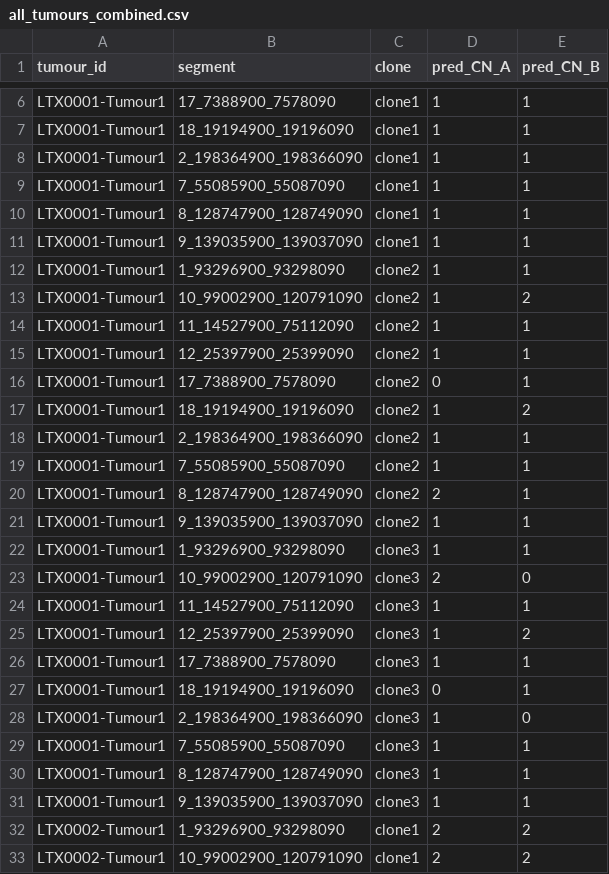
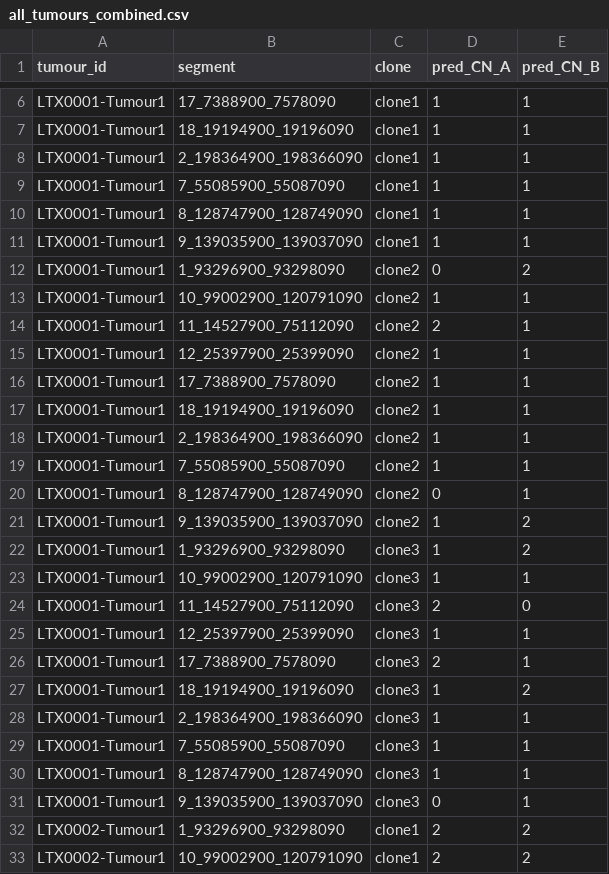
Before and after one commit to McGranahanLab/tx_data, a CSV file: nemo_mock/ALPACA/output/cohort_results/all_tumours_combined.csv, drawn as a sheet; only a part is shown, gaps mark what is left out; the diff covers the shown part only.

```diff
--- a/nemo_mock/ALPACA/output/cohort_results/all_tumours_combined.csv
+++ b/nemo_mock/ALPACA/output/cohort_results/all_tumours_combined.csv
@@ -11,22 +11,22 @@ LTX0001-Tumour1,8_128747900_128749090,clone1,1,1
 LTX0001-Tumour1,9_139035900_139037090,clone1,1,1
-LTX0001-Tumour1,1_93296900_93298090,clone2,1,1
-LTX0001-Tumour1,10_99002900_120791090,clone2,1,2
-LTX0001-Tumour1,11_14527900_75112090,clone2,1,1
+LTX0001-Tumour1,1_93296900_93298090,clone2,0,2
+LTX0001-Tumour1,10_99002900_120791090,clone2,1,1
+LTX0001-Tumour1,11_14527900_75112090,clone2,2,1
 LTX0001-Tumour1,12_25397900_25399090,clone2,1,1
-LTX0001-Tumour1,17_7388900_7578090,clone2,0,1
-LTX0001-Tumour1,18_19194900_19196090,clone2,1,2
+LTX0001-Tumour1,17_7388900_7578090,clone2,1,1
+LTX0001-Tumour1,18_19194900_19196090,clone2,1,1
 LTX0001-Tumour1,2_198364900_198366090,clone2,1,1
 LTX0001-Tumour1,7_55085900_55087090,clone2,1,1
-LTX0001-Tumour1,8_128747900_128749090,clone2,2,1
-LTX0001-Tumour1,9_139035900_139037090,clone2,1,1
-LTX0001-Tumour1,1_93296900_93298090,clone3,1,1
-LTX0001-Tumour1,10_99002900_120791090,clone3,2,0
-LTX0001-Tumour1,11_14527900_75112090,clone3,1,1
-LTX0001-Tumour1,12_25397900_25399090,clone3,1,2
-LTX0001-Tumour1,17_7388900_7578090,clone3,1,1
-LTX0001-Tumour1,18_19194900_19196090,clone3,0,1
-LTX0001-Tumour1,2_198364900_198366090,clone3,1,0
+LTX0001-Tumour1,8_128747900_128749090,clone2,0,1
+LTX0001-Tumour1,9_139035900_139037090,clone2,1,2
+LTX0001-Tumour1,1_93296900_93298090,clone3,1,2
+LTX0001-Tumour1,10_99002900_120791090,clone3,1,1
+LTX0001-Tumour1,11_14527900_75112090,clone3,2,0
+LTX0001-Tumour1,12_25397900_25399090,clone3,1,1
+LTX0001-Tumour1,17_7388900_7578090,clone3,2,1
+LTX0001-Tumour1,18_19194900_19196090,clone3,1,2
+LTX0001-Tumour1,2_198364900_198366090,clone3,1,1
 LTX0001-Tumour1,7_55085900_55087090,clone3,1,1
 LTX0001-Tumour1,8_128747900_128749090,clone3,1,1
-LTX0001-Tumour1,9_139035900_139037090,clone3,1,1
+LTX0001-Tumour1,9_139035900_139037090,clone3,0,1
 LTX0002-Tumour1,1_93296900_93298090,clone1,2,2
```
Also changed, not shown: 162 edited cells elsewhere in this file, 6 other files.
